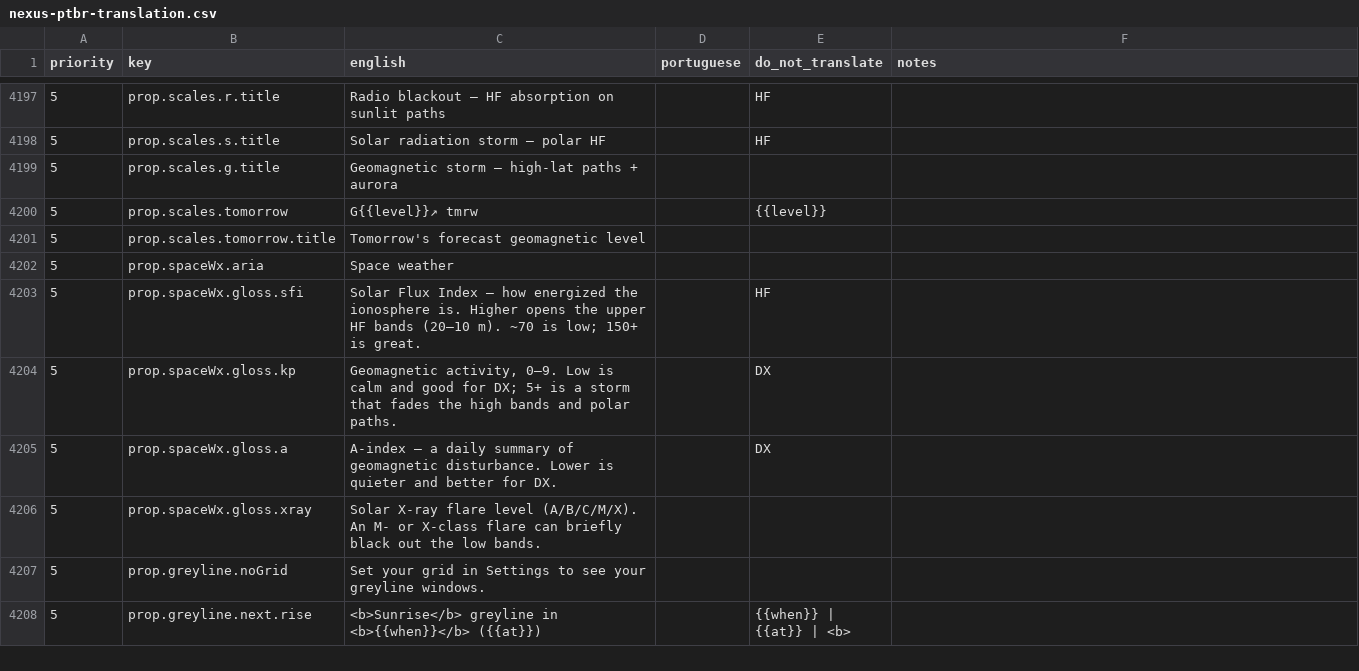
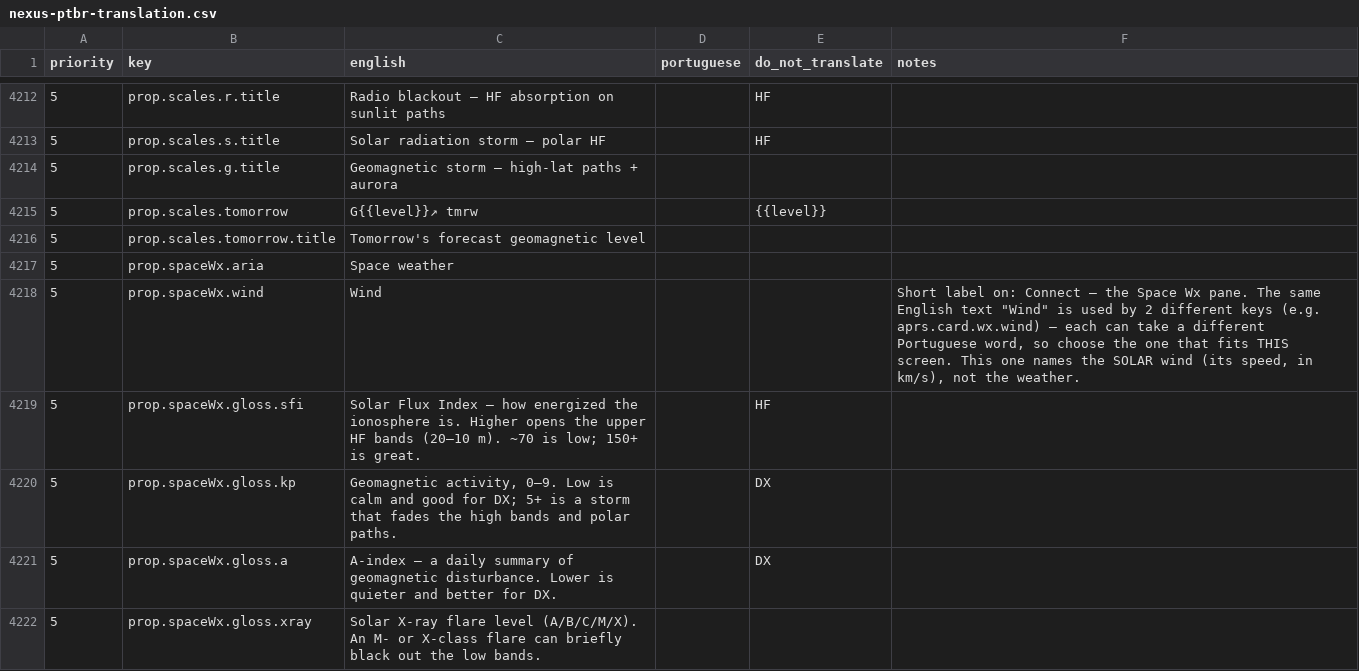
Before and after one commit to kd9taw/Nexus, a CSV file: translations/pt-BR/nexus-ptbr-translation.csv, drawn as a sheet; only a part is shown, gaps mark what is left out; the shorter side is filled out with more unchanged rows; the diff covers the shown part only; the diff names each change by its address in the sheet, - before the commit and + after, or states it on an @@ line.

```diff
--- a/translations/pt-BR/nexus-ptbr-translation.csv
+++ b/translations/pt-BR/nexus-ptbr-translation.csv
+row 4218: 5 | prop.spaceWx.wind | Wind |  |  | Short label on: Connect — the Space Wx pane. The same English text "Wind" is used by 2 different keys (e.g. aprs.card.wx.wind) — each can take a different Portuguese word, so choose the one that fits THIS screen. This one names the SOLAR wind (its speed, in km/s), not the weather.
```
Also changed, not shown: 15 added rows elsewhere in this file, 27 other files.
